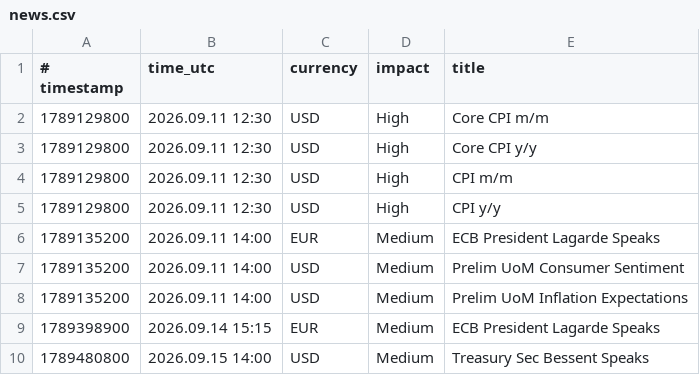
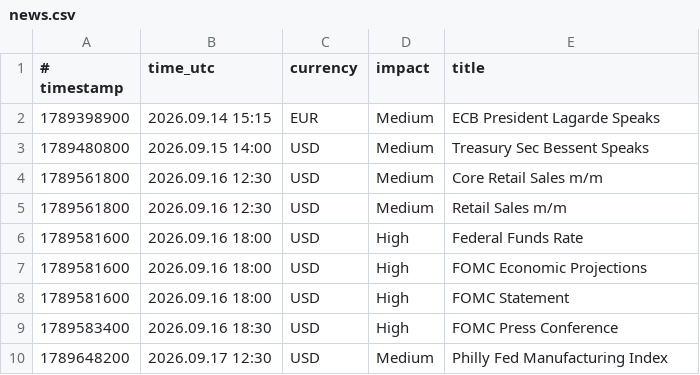
Before and after one commit to exor766/gc-news, a CSV file: news.csv, drawn as a sheet; only a part is shown; the shorter side is filled out with more unchanged rows.

```diff
--- a/news.csv
+++ b/news.csv
@@ -1,9 +1,2 @@
 # timestamp;time_utc;currency;impact;title
-1789129800;2026.09.11 12:30;USD;High;Core CPI m/m
-1789129800;2026.09.11 12:30;USD;High;Core CPI y/y
-1789129800;2026.09.11 12:30;USD;High;CPI m/m
-1789129800;2026.09.11 12:30;USD;High;CPI y/y
-1789135200;2026.09.11 14:00;EUR;Medium;ECB President Lagarde Speaks
-1789135200;2026.09.11 14:00;USD;Medium;Prelim UoM Consumer Sentiment
-1789135200;2026.09.11 14:00;USD;Medium;Prelim UoM Inflation Expectations
 1789398900;2026.09.14 15:15;EUR;Medium;ECB President Lagarde Speaks
```
Also changed, not shown: 2 other files.
